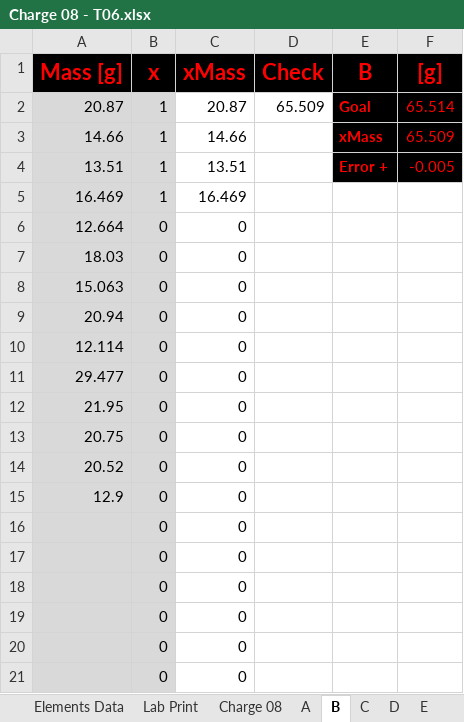
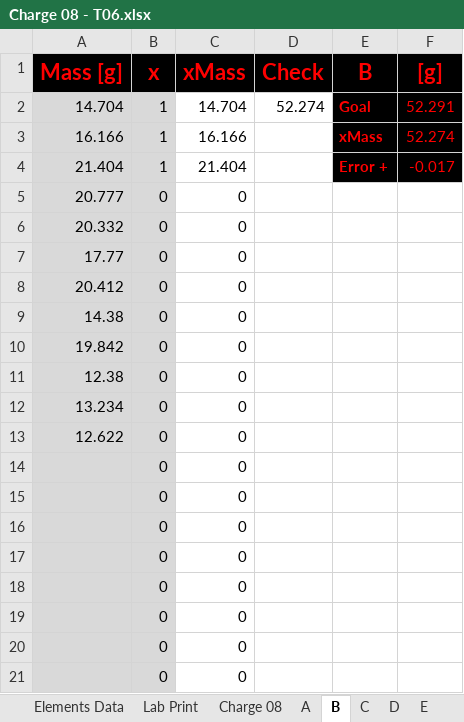
Before and after one commit to PoleScars/Manufacture-Alloys, an Excel workbook: Charge 08 - T06.xlsx, sheet B, drawn as a sheet; only a part is shown; values as stored, in another font and other column widths than the file's, no borders; removed rows and columns are numbered as before the commit, all else as after; the diff names each change by its address in the sheet, - before the commit and + after, or states it on an @@ line.

```diff
--- a/Charge 08 - T06.xlsx (sheet B)
+++ b/Charge 08 - T06.xlsx (sheet B)
-row 2: 20.87 | 1 | 20.87 | 65.509 | Goal | 65.514
-row 3: 14.66 | 1 | 14.66 |  | xMass | 65.509
-row 4: 13.51 | 1 | 13.51 |  | Error + | -0.005
-row 5: 16.469 | 1 | 16.469
+row 2: 14.704 | 1 | 14.704 | 52.274 | Goal | 52.291
+row 3: 16.166 | 1 | 16.166 |  | xMass | 52.274
+row 4: 21.404 | 1 | 21.404 |  | Error + | -0.017
-A5 (Mass [g]): 12.664
+A5 (Mass [g]): 20.777
-A6 (Mass [g]): 18.03
+A6 (Mass [g]): 20.332
-A7 (Mass [g]): 15.063
+A7 (Mass [g]): 17.77
-A8 (Mass [g]): 20.94
+A8 (Mass [g]): 20.412
-A9 (Mass [g]): 12.114
+A9 (Mass [g]): 14.38
-A10 (Mass [g]): 29.477
+A10 (Mass [g]): 19.842
-A11 (Mass [g]): 21.95
+A11 (Mass [g]): 12.38
-A12 (Mass [g]): 20.75
+A12 (Mass [g]): 13.234
-A13 (Mass [g]): 20.52
+A13 (Mass [g]): 12.622
-A14 (Mass [g]): 12.9
+A14 (Mass [g]): (empty)
+row 15:  | 0 | 0
```
Also changed, not shown: sheet A, sheet Charge 08, sheet Lab Print, sheet C, formulas that keep their value.
